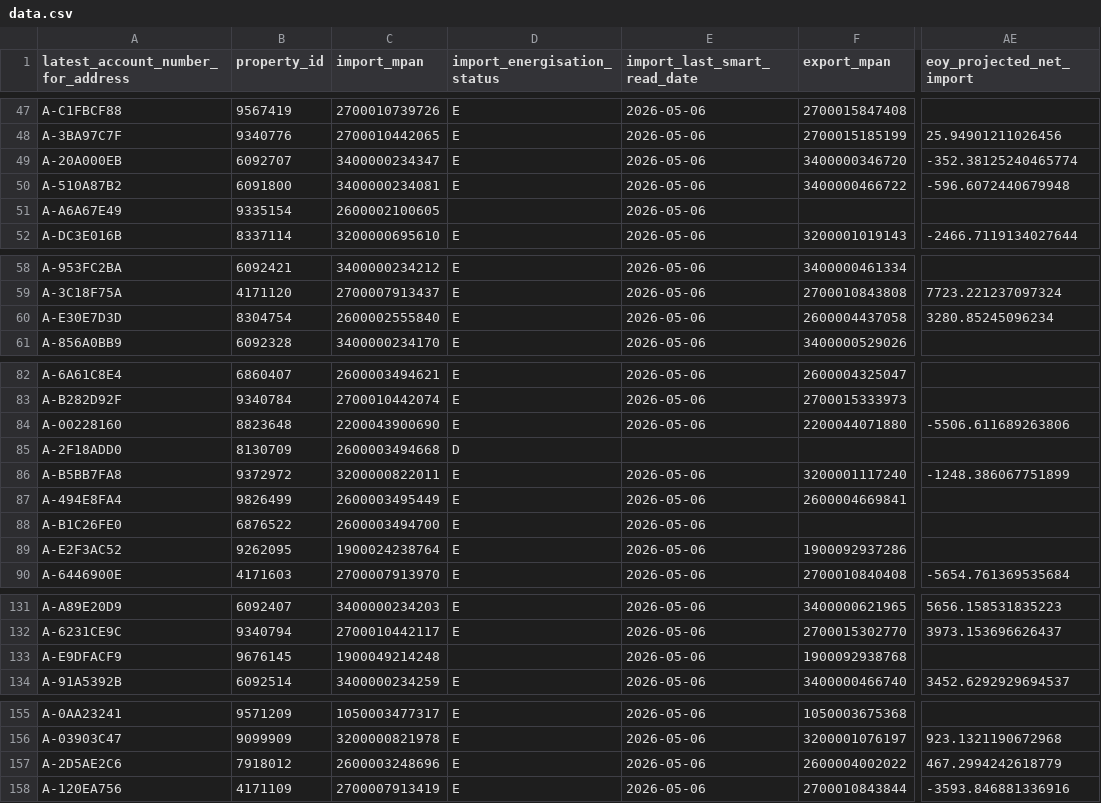
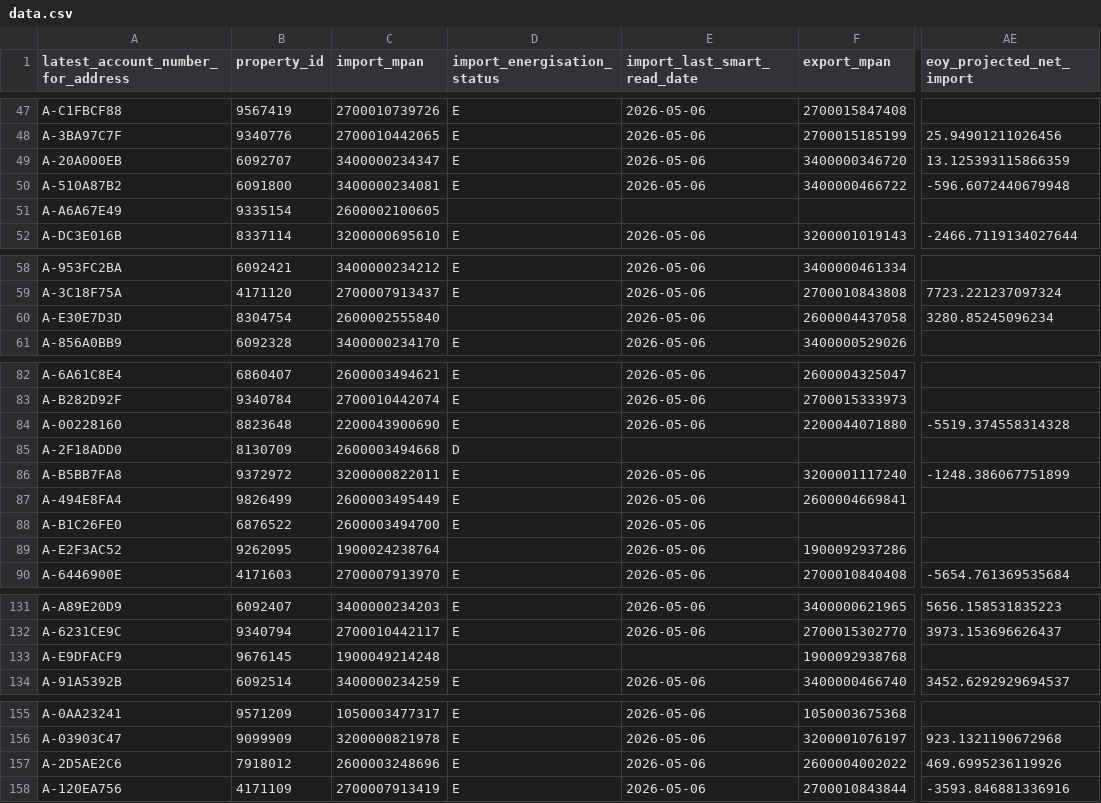
Before and after one commit to clarabushman/operations_team_tracker, a CSV file: public/data.csv, drawn as a sheet; only a part is shown, gaps mark what is left out; the diff covers the shown part only; the diff names each change by its address in the sheet, - before the commit and + after, or states it on an @@ line.

```diff
--- a/public/data.csv
+++ b/public/data.csv
-AE49 (eoy_projected_net_import): -352.38125240465774
+AE49 (eoy_projected_net_import): 13.125393115866359
-E51 (import_last_smart_read_date): 2026-05-06
+E51 (import_last_smart_read_date): (empty)
-D60 (import_energisation_status): E
+D60 (import_energisation_status): (empty)
-AE84 (eoy_projected_net_import): -5506.611689263806
+AE84 (eoy_projected_net_import): -5519.374558314328
-D89 (import_energisation_status): E
+D89 (import_energisation_status): (empty)
-E133 (import_last_smart_read_date): 2026-05-06
+E133 (import_last_smart_read_date): (empty)
-AE157 (eoy_projected_net_import): 467.2994242618779
+AE157 (eoy_projected_net_import): 469.6995236119926
```
Also changed, not shown: 22 edited cells elsewhere in this file.
